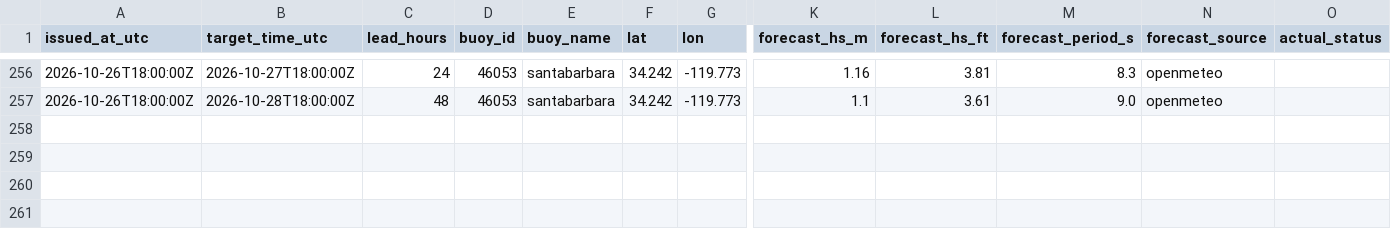
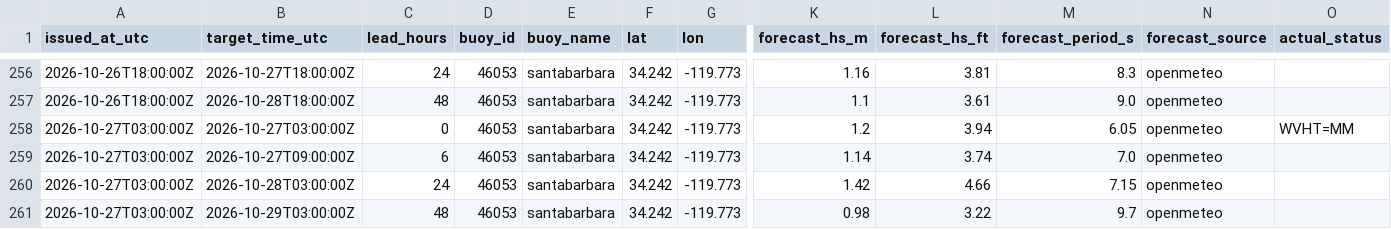
Before and after one commit to philbliss99/surfpy-custom-logger, a CSV file: data/46053_santabarbara_log.csv, drawn as a sheet; only a part is shown, gaps mark what is left out; rows hold the shown columns only; the diff names each change by its address in the sheet, - before the commit and + after, or states it on an @@ line.

```diff
--- a/data/46053_santabarbara_log.csv
+++ b/data/46053_santabarbara_log.csv
+row 258: 2026-10-27T03:00:00Z | 2026-10-27T03:00:00Z | 0 | 46053 | santabarbara | 34.242 | -119.773 | 1.2 | 3.94 | 6.05 | openmeteo | WVHT=MM
+row 259: 2026-10-27T03:00:00Z | 2026-10-27T09:00:00Z | 6 | 46053 | santabarbara | 34.242 | -119.773 | 1.14 | 3.74 | 7.0 | openmeteo
+row 260: 2026-10-27T03:00:00Z | 2026-10-28T03:00:00Z | 24 | 46053 | santabarbara | 34.242 | -119.773 | 1.42 | 4.66 | 7.15 | openmeteo
+row 261: 2026-10-27T03:00:00Z | 2026-10-29T03:00:00Z | 48 | 46053 | santabarbara | 34.242 | -119.773 | 0.98 | 3.22 | 9.7 | openmeteo
```
Also changed, not shown: data/44065_rockaway_log.csv, data/46221_santamonica_log.csv.
